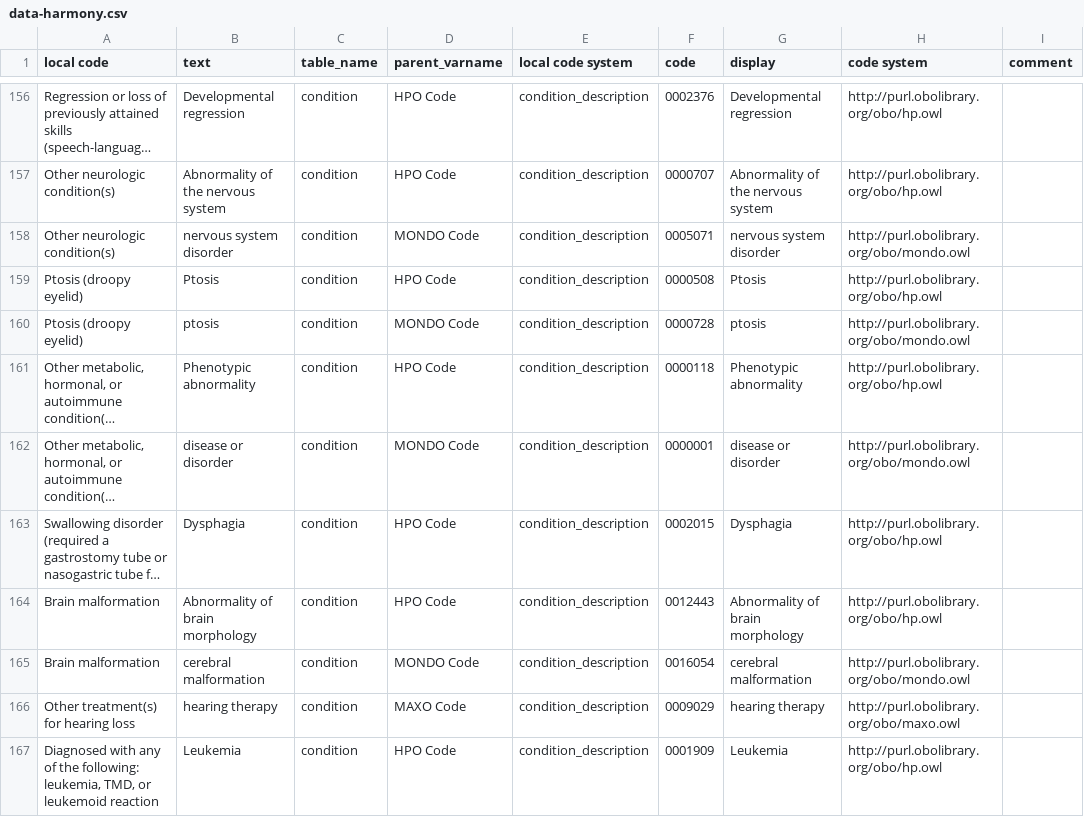
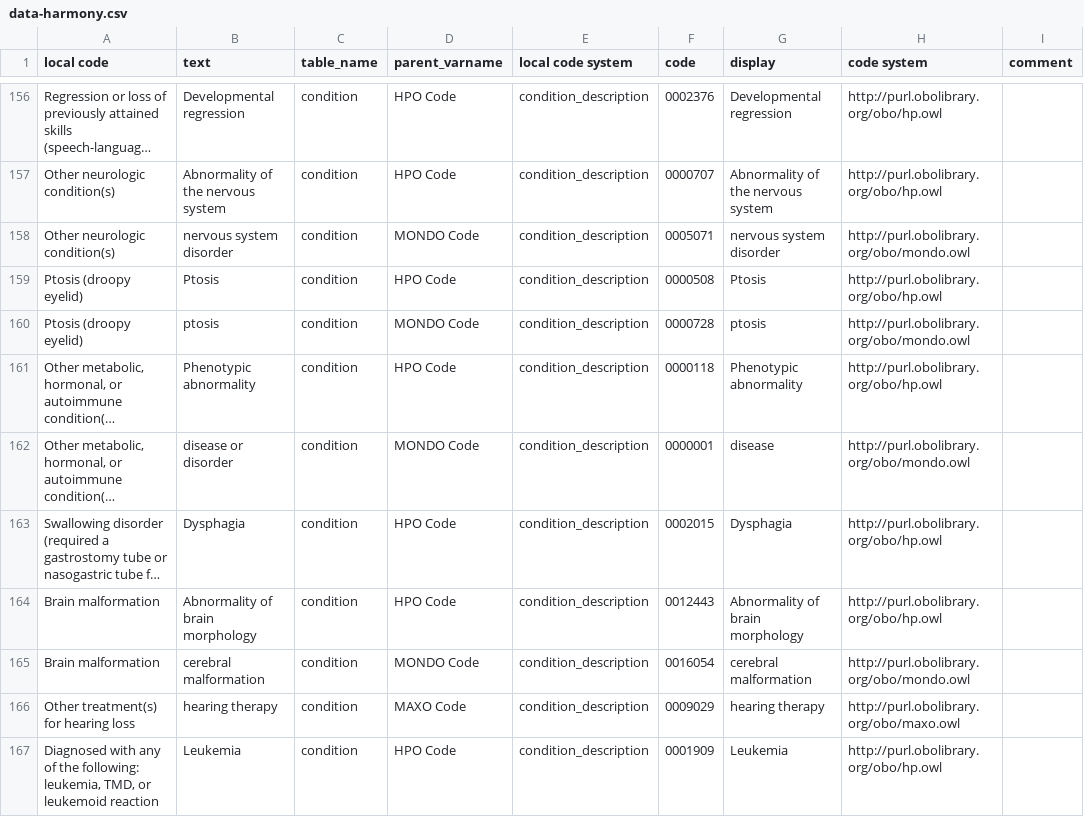
Before and after one commit to include-dcc/whistle-ingest-linkml, a CSV file: harmony/dsc/data-harmony.csv, drawn as a sheet; only a part is shown, gaps mark what is left out; long unchanged cells end in …; the diff names each change by its address in the sheet, - before the commit and + after, or states it on an @@ line.

```diff
--- a/harmony/dsc/data-harmony.csv
+++ b/harmony/dsc/data-harmony.csv
-G162 (display): disease or disorder
+G162 (display): disease
```
Also changed, not shown: harmony/htp/data-harmony.csv, harmony/x01-hakon/data-harmony.csv, 3 other files.
